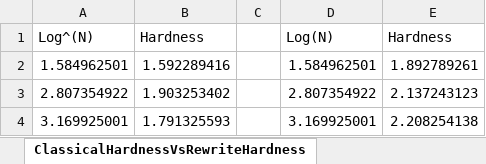
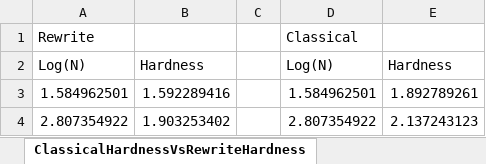
Before and after one commit to mdenend/CollatzConjecture, an Excel workbook: UT_Thesis/Data_Analysis/Analysis Put together.xlsx, sheet ClassicalHardnessVsRewriteHardness, drawn as a sheet; only a part is shown; the shorter side is filled out with more unchanged rows; values as stored, in another font and other column widths than the file's, no borders; charts and pictures not drawn; addresses are those after the commit; the diff names each change by its address in the sheet, - before the commit and + after, or states it on an @@ line.

```diff
--- a/UT_Thesis/Data_Analysis/Analysis Put together.xlsx (sheet ClassicalHardnessVsRewriteHardness)
+++ b/UT_Thesis/Data_Analysis/Analysis Put together.xlsx (sheet ClassicalHardnessVsRewriteHardness)
+row 1: Rewrite |  |  | Classical
-A2: Log^(N)
+A2: Log(N)
```
Also changed, not shown: sheet 5AND7mod8RewriteSystem, sheet ChartRewriteSystemFirstLog, sheet 5&7mod8, other sheet tabs, formulas that keep their value, charts or pictures, 4 other files.
